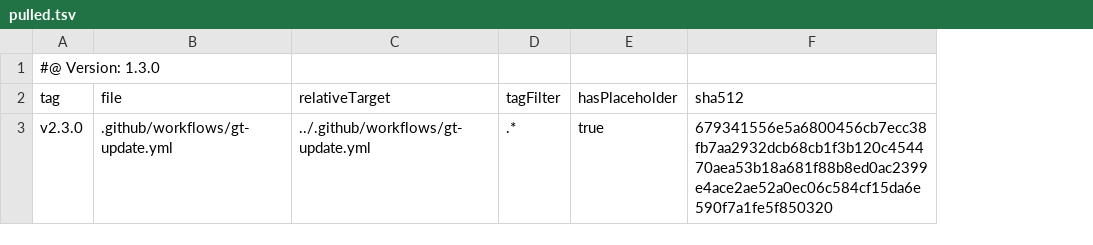
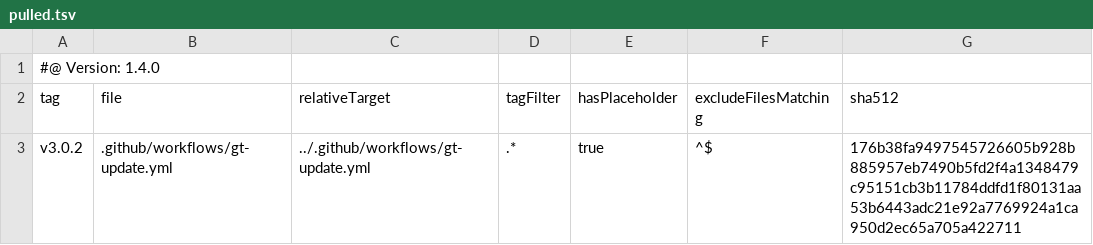
Before and after one commit to tegonal/scripts, a TSV file: .gt/remotes/gt/pulled.tsv, drawn as a sheet; addresses are those after the commit; the diff names each change by its address in the sheet, - before the commit and + after, or states it on an @@ line.

Commit message:
update files of remote gt to version v3.0.2 via gt

```diff
--- a/.gt/remotes/gt/pulled.tsv
+++ b/.gt/remotes/gt/pulled.tsv
+column F (excludeFilesMatching), row 3: ^$
-A1 (tag): #@ Version: 1.3.0
+A1 (tag): #@ Version: 1.4.0
-A3 (tag): v2.3.0
+A3 (tag): v3.0.2
-G3 (sha512): 679341556e5a6800456cb7ecc38fb7aa2932dcb68cb1f3b120c454470aea53b18a681f88b8ed0ac2399e4ace2ae52a0ec06c584cf15da6e590f7a1fe5f850320
+G3 (sha512): 176b38fa9497545726605b928b885957eb7490b5fd2f4a1348479c95151cb3b11784ddfd1f80131aa53b6443adc21e92a7769924a1ca950d2ec65a705a422711
```
Also changed, not shown: 1 other file.
